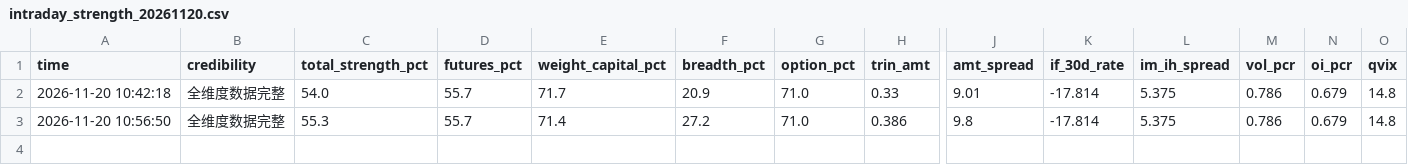
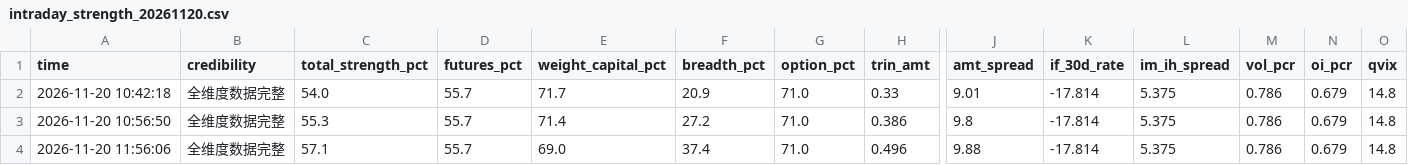
Before and after one commit to sleepy980wl/quant-resonance-monitor, a CSV file: monitor_data/intraday_strength_20261120.csv, drawn as a sheet; only a part is shown, gaps mark what is left out; rows hold the shown columns only; the diff names each change by its address in the sheet, - before the commit and + after, or states it on an @@ line.

```diff
--- a/monitor_data/intraday_strength_20261120.csv
+++ b/monitor_data/intraday_strength_20261120.csv
+row 4: 2026-11-20 11:56:06 | 全维度数据完整 | 57.1 | 55.7 | 69.0 | 37.4 | 71.0 | 0.496 | 9.88 | -17.814 | 5.375 | 0.786 | 0.679 | 14.8
```
Also changed, not shown: 1 other file.
